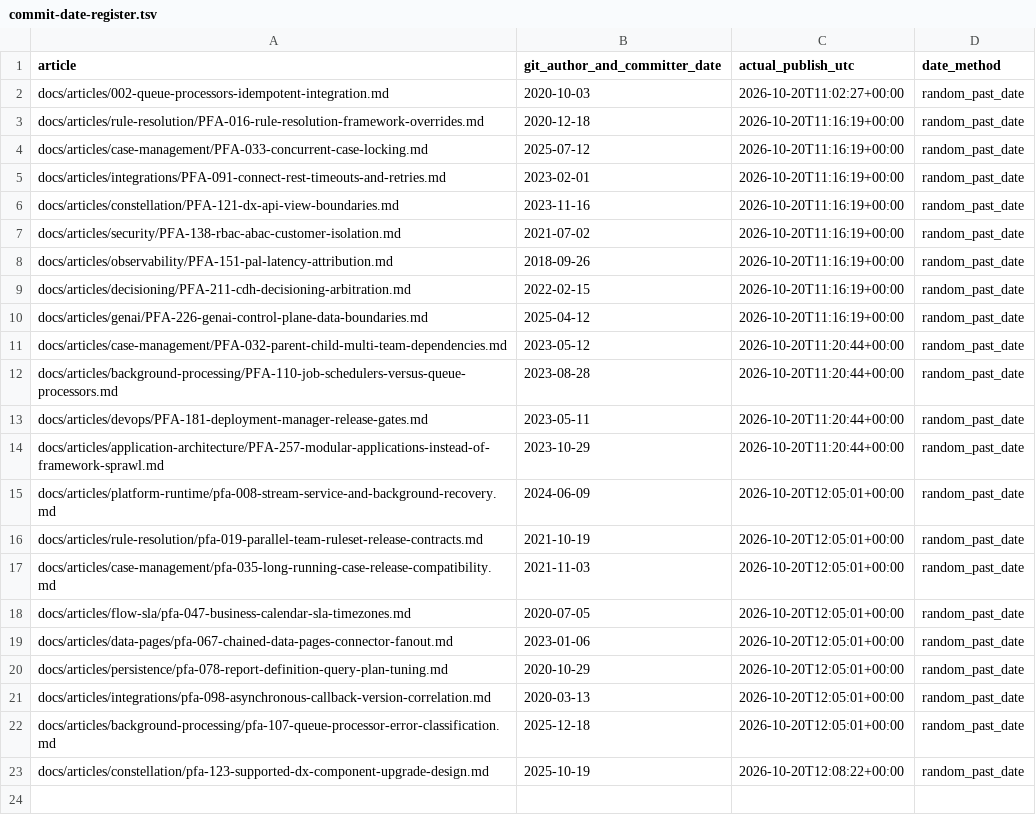
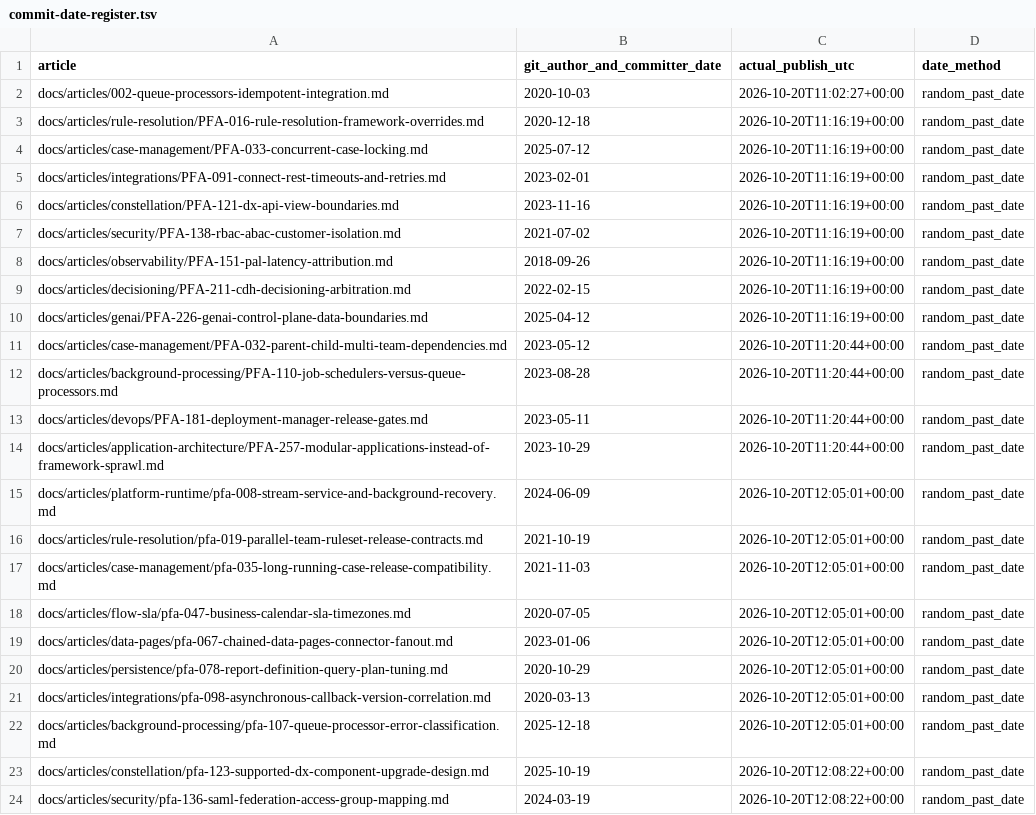
Before and after one commit to chandransandeep/pega-feature-atlas, a TSV file: docs/commit-date-register.tsv, drawn as a sheet.

Commit message:
Publish PFA-136: pfa-136-saml-federation-access-group-mapping

```diff
--- a/docs/commit-date-register.tsv
+++ b/docs/commit-date-register.tsv
@@ -23 +23,2 @@ docs/articles/background-processing/pfa-107-queue-processor-error-classification
 docs/articles/constellation/pfa-123-supported-dx-component-upgrade-design.md	2025-10-19	2026-10-20T12:08:22+00:00	random_past_date
+docs/articles/security/pfa-136-saml-federation-access-group-mapping.md	2024-03-19	2026-10-20T12:08:22+00:00	random_past_date
```
Also changed, not shown: 2 other files.
